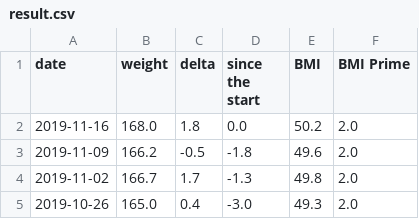
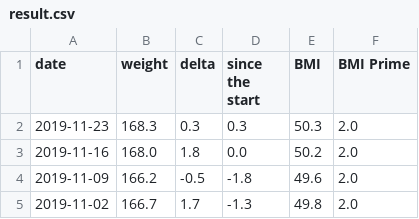
Before and after one commit to kbaikov/weight, a CSV file: result.csv, drawn as a sheet; only a part is shown; the shorter side is filled out with more unchanged rows; the diff names each change by its address in the sheet, - before the commit and + after, or states it on an @@ line.

Commit message:
Week 47 update

```diff
--- a/result.csv
+++ b/result.csv
+row 2: 2019-11-23 | 168.3 | 0.3 | 0.3 | 50.3 | 2.0
```
